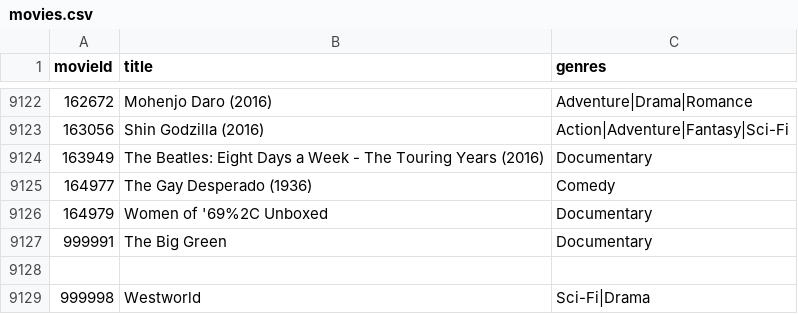
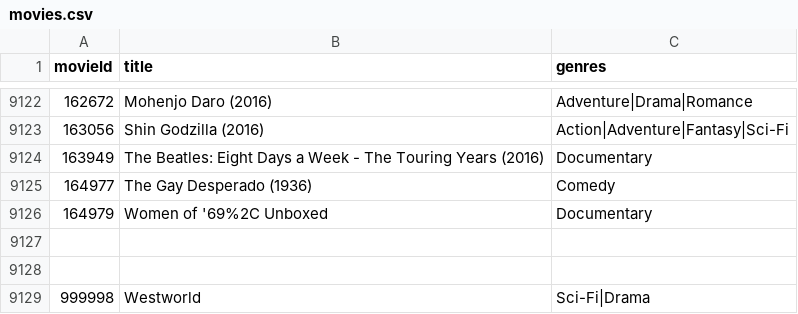
Before and after one commit to KevinArmstrong-dev/MovieRecommendation, a CSV file: movies.csv, drawn as a sheet; only a part is shown, gaps mark what is left out; the diff names each change by its address in the sheet, - before the commit and + after, or states it on an @@ line.

Commit message:
merge

```diff
--- a/movies.csv
+++ b/movies.csv
-row 9127: 999991 | The Big Green | Documentary
+row 9127: (empty)
```
